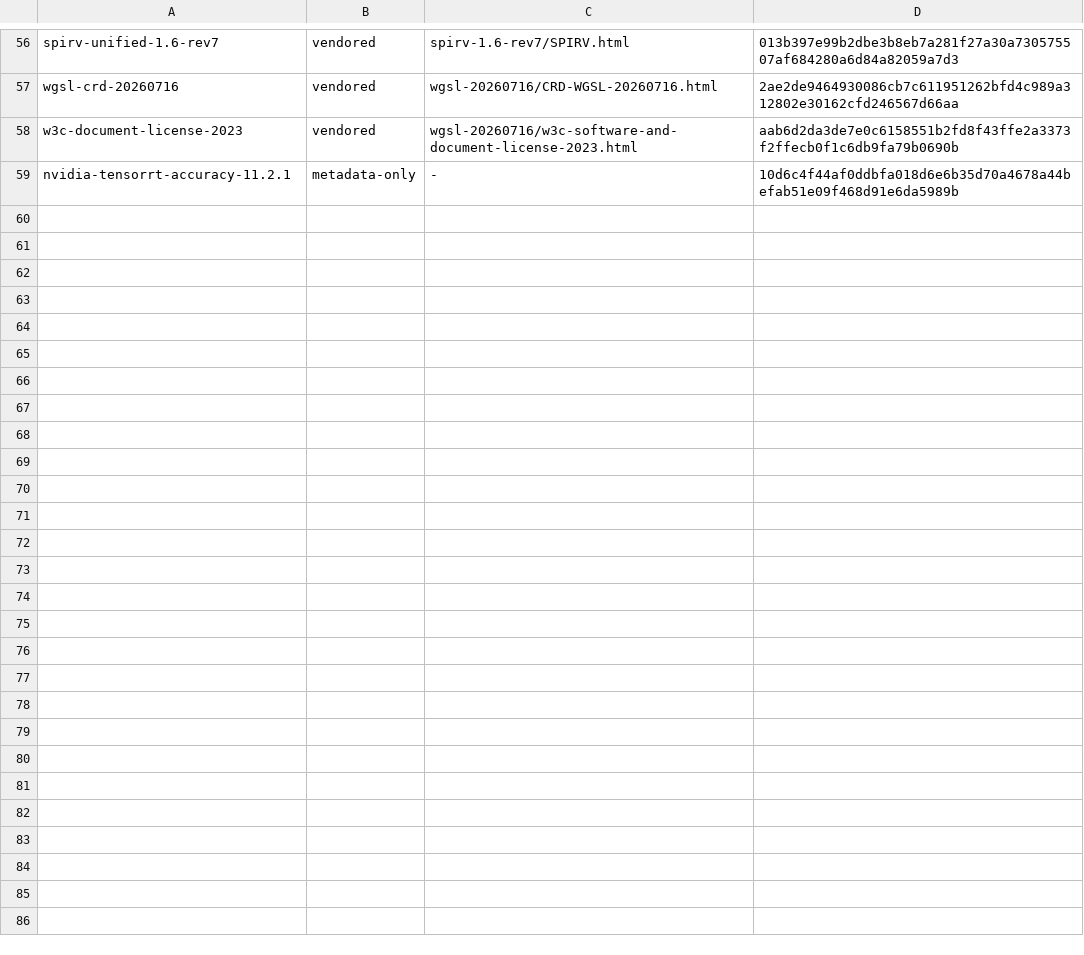
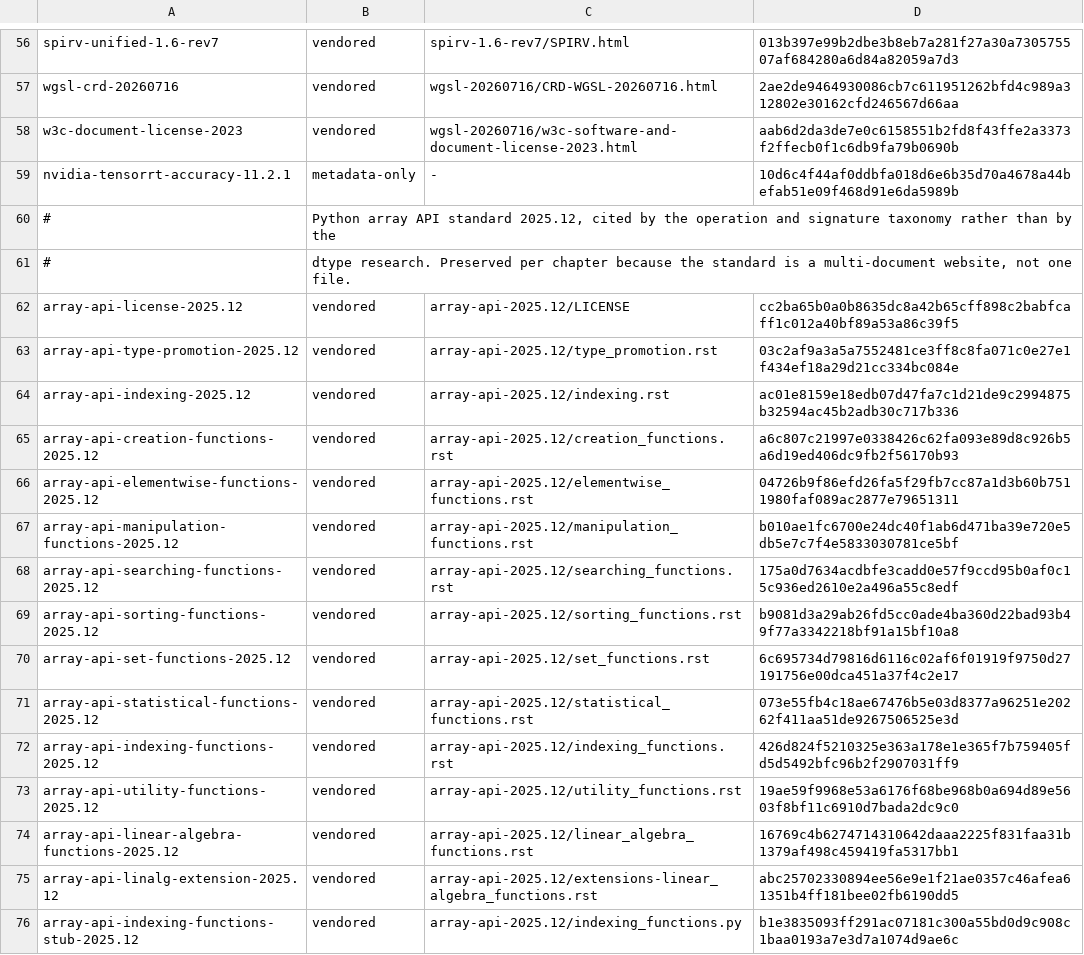
Before and after one commit to moderately-ai/tiler, a TSV file: docs/research/numerics/sources/expected-sources.tsv, drawn as a sheet; only a part is shown, gaps mark what is left out.

Commit message:
Pin the array API standard 2025.12 so the operation taxonomy stops citing a path that moves
The taxonomy's no-promotion policy rests on the standard leaving cross-kind
promotion unspecified, and that citation pointed at data-apis.org/array-api/latest
with no local copy and no digest. Fifteen files are now preserved from
data-apis/array-api tag 2025.12, commit d016d578040d151707a5b7dd2ba1e55f48a8d511:
the ten cited chapters, the type-promotion and indexing chapters, the linalg
extension, the take/take_along_axis stub whose docstrings carry the one
per-function claim the taxonomy makes, and LICENSE. The verdict is vendored on
MIT's own grant, read in the acquired LICENSE and extended to the specification
text by spec/2025.12/license.rst; LICENSE travels with the documents because the
grant conditions on the notice accompanying all copies.

Reading the preserved bytes refuted two of the taxonomy's claims, which is the
argument for preservation delivered as evidence rather than as principle. F-24
asserted that Array API take and slicing clamp out-of-range indices like ONNX
Slice; the standard does the opposite, declining to require clipping and
contrasting itself with Python slice semantics, and leaving take's out-of-bounds
behaviour implementation-defined since 2023.12. The corrected fact strengthens
F-24's conclusion — three authorities, three postures, none inheritable — so only
its arithmetic changed. Section I listed eig in the linalg extension, which
defines only eigh and eigvalsh. Every other Array API claim was checked and holds.

The declared population moves 46 -> 61 records and 40 -> 55 vendored. The README
counts sentence claimed 4 metadata-only and 2 pending-acquisition while the
verifier enforced 6 and 0; it now matches the verifier, and the pending-acquisition
heading says it is a narrative grouping. The record states what is not preserved:
only one stub module, because exactly one claim needs one.

Verifier run three times: pass over 61, fail on a single flipped digit in
array-api-sorting-functions-2025.12, pass again after restore.

```diff
--- a/docs/research/numerics/sources/expected-sources.tsv
+++ b/docs/research/numerics/sources/expected-sources.tsv
@@ -59 +59,18 @@ w3c-document-license-2023	vendored	wgsl-20260716/w3c-software-and-document-licen
 nvidia-tensorrt-accuracy-11.2.1	metadata-only	-	10d6c4f44af0ddbfa018d6e6b35d70a4678a44befab51e09f468d91e6da5989b
+#	Python array API standard 2025.12, cited by the operation and signature taxonomy rather than by the
+#	dtype research. Preserved per chapter because the standard is a multi-document website, not one file.
+array-api-license-2025.12	vendored	array-api-2025.12/LICENSE	cc2ba65b0a0b8635dc8a42b65cff898c2babfcaff1c012a40bf89a53a86c39f5
+array-api-type-promotion-2025.12	vendored	array-api-2025.12/type_promotion.rst	03c2af9a3a5a7552481ce3ff8c8fa071c0e27e1f434ef18a29d21cc334bc084e
+array-api-indexing-2025.12	vendored	array-api-2025.12/indexing.rst	ac01e8159e18edb07d47fa7c1d21de9c2994875b32594ac45b2adb30c717b336
+array-api-creation-functions-2025.12	vendored	array-api-2025.12/creation_functions.rst	a6c807c21997e0338426c62fa093e89d8c926b5a6d19ed406dc9fb2f56170b93
+array-api-elementwise-functions-2025.12	vendored	array-api-2025.12/elementwise_functions.rst	04726b9f86efd26fa5f29fb7cc87a1d3b60b7511980faf089ac2877e79651311
+array-api-manipulation-functions-2025.12	vendored	array-api-2025.12/manipulation_functions.rst	b010ae1fc6700e24dc40f1ab6d471ba39e720e5db5e7c7f4e5833030781ce5bf
+array-api-searching-functions-2025.12	vendored	array-api-2025.12/searching_functions.rst	175a0d7634acdbfe3cadd0e57f9ccd95b0af0c15c936ed2610e2a496a55c8edf
+array-api-sorting-functions-2025.12	vendored	array-api-2025.12/sorting_functions.rst	b9081d3a29ab26fd5cc0ade4ba360d22bad93b49f77a3342218bf91a15bf10a8
+array-api-set-functions-2025.12	vendored	array-api-2025.12/set_functions.rst	6c695734d79816d6116c02af6f01919f9750d27191756e00dca451a37f4c2e17
+array-api-statistical-functions-2025.12	vendored	array-api-2025.12/statistical_functions.rst	073e55fb4c18ae67476b5e03d8377a96251e20262f411aa51de9267506525e3d
+array-api-indexing-functions-2025.12	vendored	array-api-2025.12/indexing_functions.rst	426d824f5210325e363a178e1e365f7b759405fd5d5492bfc96b2f2907031ff9
+array-api-utility-functions-2025.12	vendored	array-api-2025.12/utility_functions.rst	19ae59f9968e53a6176f68be968b0a694d89e5603f8bf11c6910d7bada2dc9c0
+array-api-linear-algebra-functions-2025.12	vendored	array-api-2025.12/linear_algebra_functions.rst	16769c4b6274714310642daaa2225f831faa31b1379af498c459419fa5317bb1
+array-api-linalg-extension-2025.12	vendored	array-api-2025.12/extensions-linear_algebra_functions.rst	abc25702330894ee56e9e1f21ae0357c46afea61351b4ff181bee02fb6190dd5
+array-api-indexing-functions-stub-2025.12	vendored	array-api-2025.12/indexing_functions.py	b1e3835093ff291ac07181c300a55bd0d9c908c1baa0193a7e3d7a1074d9ae6c
```
Also changed, not shown: 20 other files.
